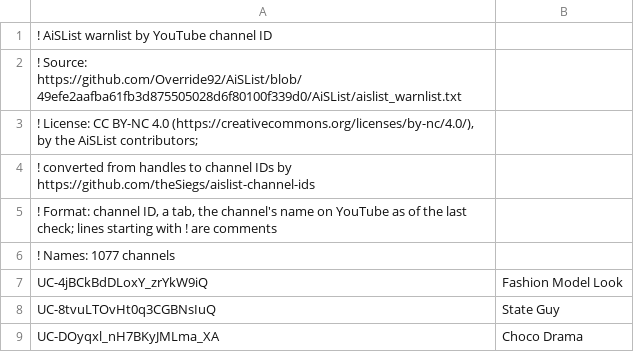
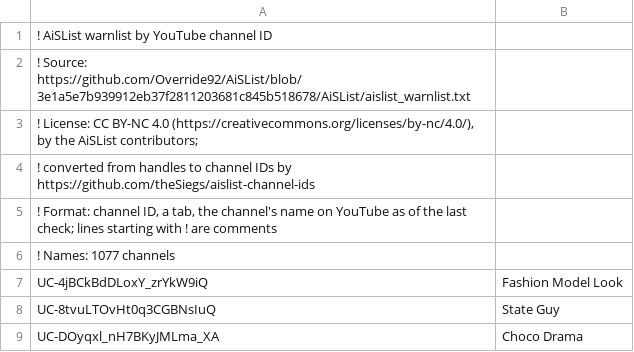
Before and after one commit to theSiegs/aislist-channel-ids, a TSV file: lists/aislist_warnlist_channels.tsv, drawn as a sheet; only a part is shown.

```diff
--- a/lists/aislist_warnlist_channels.tsv
+++ b/lists/aislist_warnlist_channels.tsv
@@ -1,3 +1,3 @@
 ! AiSList warnlist by YouTube channel ID
-! Source: https://github.com/Override92/AiSList/blob/49efe2aafba61fb3d875505028d6f80100f339d0/AiSList/aislist_warnlist.txt
+! Source: https://github.com/Override92/AiSList/blob/3e1a5e7b939912eb37f2811203681c845b518678/AiSList/aislist_warnlist.txt
 ! License: CC BY-NC 4.0 (https://creativecommons.org/licenses/by-nc/4.0/), by the AiSList contributors;
```
Also changed, not shown: reports/handle_changes.tsv, 7 other files.
